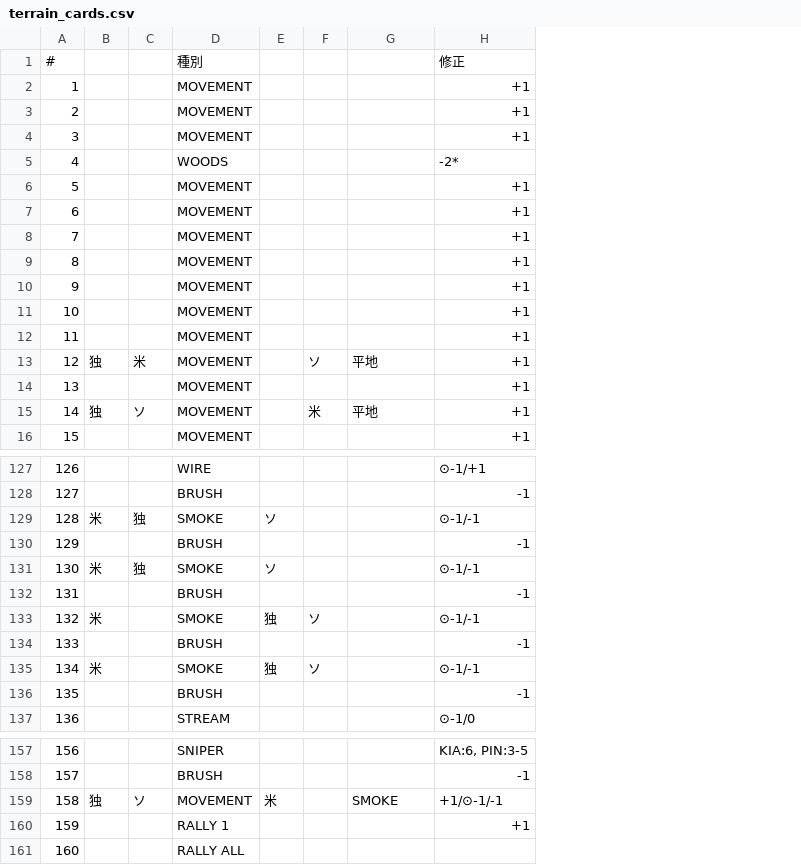
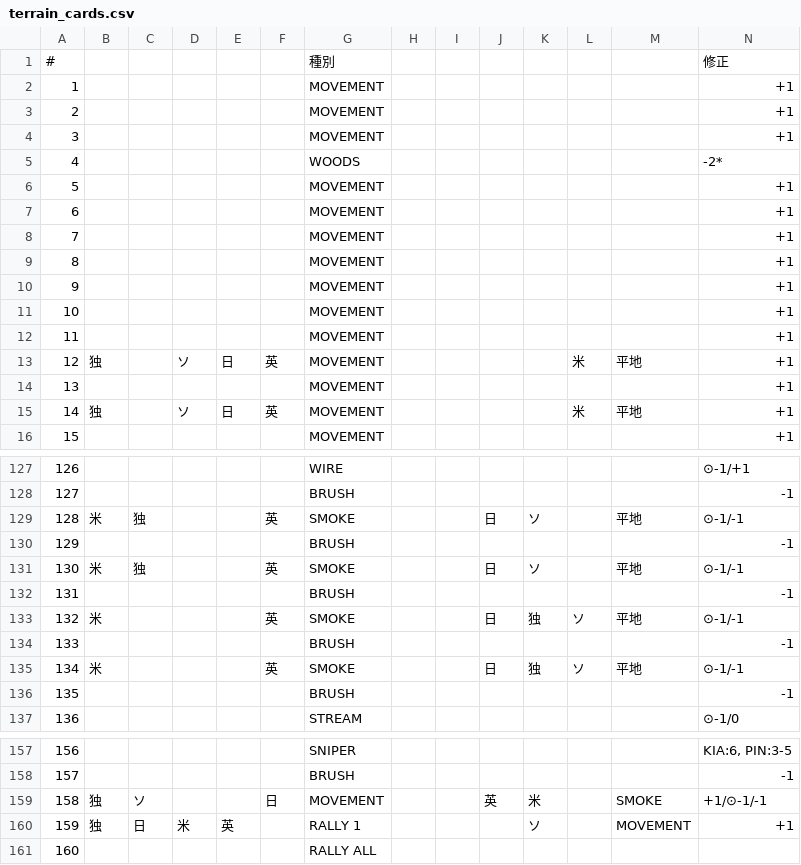
Before and after one commit to wargamerai/aivswargame, a CSV file: アップフロントVer2/upfrontimages/地形カード/terrain_cards.csv, drawn as a sheet; only a part is shown, gaps mark what is left out; addresses are those after the commit; the diff covers the shown part only; the diff names each change by its address in the sheet, - before the commit and + after, or states it on an @@ line.

```diff
--- a/アップフロントVer2/upfrontimages/地形カード/terrain_cards.csv
+++ b/アップフロントVer2/upfrontimages/地形カード/terrain_cards.csv
+column D, rows 13-15: ソ |  | ソ; row 160: 米
+column E, rows 13-15: 日 |  | 日; row 160: 英
+column F, rows 13-15: 英 |  | 英; rows 129-135: 英 |  | 英 |  | 英 |  | 英; row 159: 日
+column H, empty
+column I, empty
+column J, rows 129-135: 日 |  | 日 |  | 日 |  | 日; row 159: 英
-C13: 米
+C13: (empty)
-L13: ソ
+L13: 米
-C15: ソ
+C15: (empty)
-M129: (empty)
+M129: 平地
-M131: (empty)
+M131: 平地
-M133: (empty)
+M133: 平地
-M135: (empty)
+M135: 平地
-B160: (empty)
+B160: 独
-C160: (empty)
+C160: 日
-K160: (empty)
+K160: ソ
-M160: (empty)
+M160: MOVEMENT
```
Also changed, not shown: 4 edited cells elsewhere in this file, アップフロントVer2/upfrontimages/ありか/US_card_list.csv, 5 other files.
